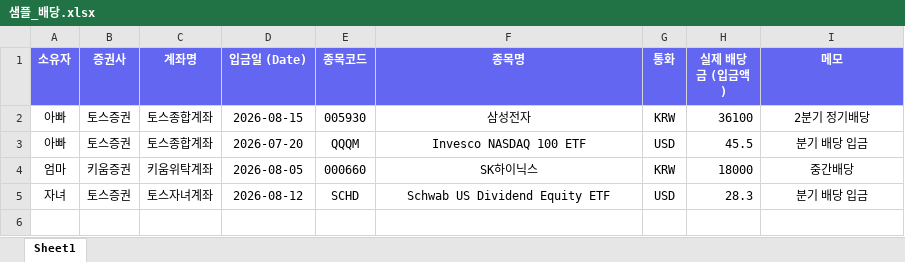
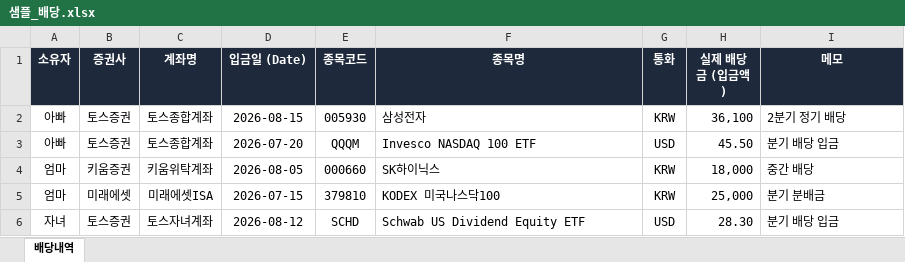
Before and after one commit to sagesaint84/asset-dashboard, an Excel workbook: 샘플_배당.xlsx, sheet 배당내역, drawn as a sheet; values as stored, in another font and other column widths than the file's, no borders; addresses are those after the commit; the diff names each change by its address in the sheet, - before the commit and + after, or states it on an @@ line.

```diff
--- a/샘플_배당.xlsx (sheet 배당내역)
+++ b/샘플_배당.xlsx (sheet 배당내역)
-sheet tab: Sheet1
+sheet tab: 배당내역
-A1:I1 fill: #6366F1
+A1:I1 fill: #1E293B
-F2:F4 alignment: center
+F2:F4 alignment: left
-H2 (실제 배당금 (입금액)): 36100
+H2 (실제 배당금 (입금액)): 36,100
-I2 (메모): 2분기 정기배당
+I2 (메모): 2분기 정기 배당
-I2:I4 alignment: center
+I2:I4 alignment: left
-H3 (실제 배당금 (입금액)): 45.5
+H3 (실제 배당금 (입금액)): 45.50
-H4 (실제 배당금 (입금액)): 18000
+H4 (실제 배당금 (입금액)): 18,000
-I4 (메모): 중간배당
+I4 (메모): 중간 배당
+row 5: 엄마 | 미래에셋 | 미래에셋ISA | 2026-07-15 | 379810 | KODEX 미국나스닥100 | KRW | 25,000 | 분기 분배금
-F6 alignment: center
+F6 alignment: left
-H6 (실제 배당금 (입금액)): 28.3
+H6 (실제 배당금 (입금액)): 28.30
-I6 alignment: center
+I6 alignment: left
```
Also changed, not shown: 샘플_매도실현손익.xlsx, 샘플_타증권사_보유종목.xlsx, 10 other files.
